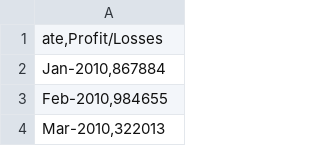
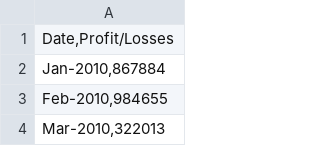
Before and after one commit to dalismo/python-challenge, a CSV file: PyBank/Resources/budget_data.csv, drawn as a sheet; only a part is shown.

```diff
--- a/PyBank/Resources/budget_data.csv
+++ b/PyBank/Resources/budget_data.csv
@@ -1,2 +1,2 @@
-"ate,Profit/Losses"
+"Date,Profit/Losses"
 "Jan-2010,867884"
```
Also changed, not shown: 2 other files.
